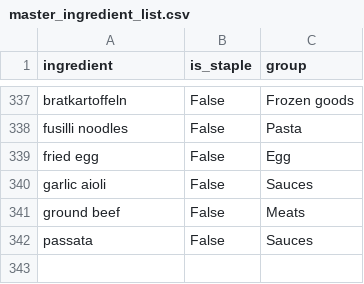
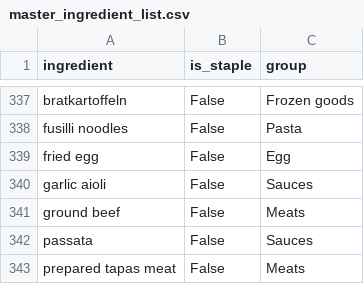
Before and after one commit to ArBridgeman/aurorianclouds, a CSV file: sous_chef/nutrition_data/master_ingredient_list.csv, drawn as a sheet; only a part is shown, gaps mark what is left out.

Commit message:
CODE-104: Make grocery list generation more robust.

```diff
--- a/sous_chef/nutrition_data/master_ingredient_list.csv
+++ b/sous_chef/nutrition_data/master_ingredient_list.csv
@@ -342 +342,2 @@ ground beef,False,Meats
 passata,False,Sauces
+prepared tapas meat,False,Meats
```
Also changed, not shown: 2 other files.
